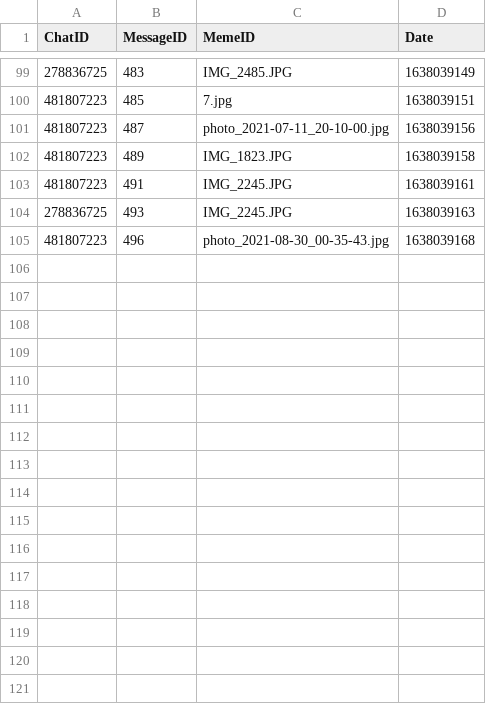
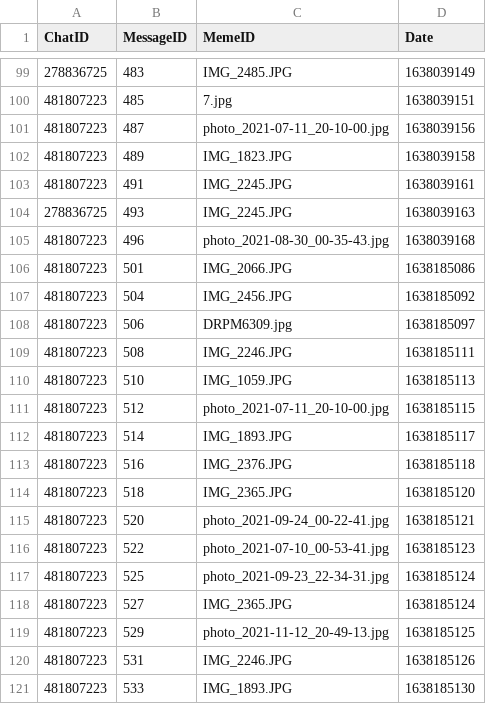
Before and after one commit to vnsmv/MemeMatchingBot, a CSV file: database_csv/sent_memes.csv, drawn as a sheet; only a part is shown, gaps mark what is left out; the diff names each change by its address in the sheet, - before the commit and + after, or states it on an @@ line.

Commit message:
FEAT: add function to stole meme (engine.py)

```diff
--- a/database_csv/sent_memes.csv
+++ b/database_csv/sent_memes.csv
+row 106: 481807223 | 501 | IMG_2066.JPG | 1638185086
+row 107: 481807223 | 504 | IMG_2456.JPG | 1638185092
+row 108: 481807223 | 506 | DRPM6309.jpg | 1638185097
+row 109: 481807223 | 508 | IMG_2246.JPG | 1638185111
+row 110: 481807223 | 510 | IMG_1059.JPG | 1638185113
+row 111: 481807223 | 512 | photo_2021-07-11_20-10-00.jpg | 1638185115
+row 112: 481807223 | 514 | IMG_1893.JPG | 1638185117
+row 113: 481807223 | 516 | IMG_2376.JPG | 1638185118
+row 114: 481807223 | 518 | IMG_2365.JPG | 1638185120
+row 115: 481807223 | 520 | photo_2021-09-24_00-22-41.jpg | 1638185121
+row 116: 481807223 | 522 | photo_2021-07-10_00-53-41.jpg | 1638185123
+row 117: 481807223 | 525 | photo_2021-09-23_22-34-31.jpg | 1638185124
+row 118: 481807223 | 527 | IMG_2365.JPG | 1638185124
+row 119: 481807223 | 529 | photo_2021-11-12_20-49-13.jpg | 1638185125
+row 120: 481807223 | 531 | IMG_2246.JPG | 1638185126
+row 121: 481807223 | 533 | IMG_1893.JPG | 1638185130
```
Also changed, not shown: database_csv/meme_reactions.csv, 5 other files.
